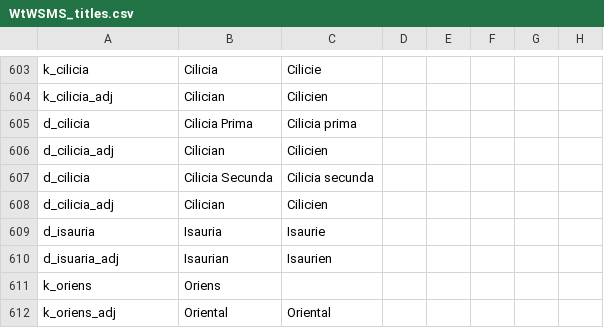
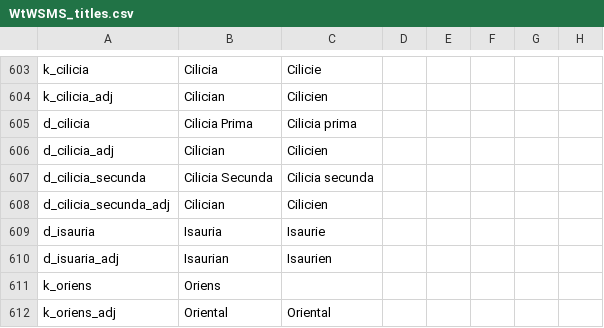
Before and after one commit to loup99/WtWSMS, a CSV file: WTWSMS/localisation/WtWSMS_titles.csv, drawn as a sheet; only a part is shown, gaps mark what is left out; the diff names each change by its address in the sheet, - before the commit and + after, or states it on an @@ line.

```diff
--- a/WTWSMS/localisation/WtWSMS_titles.csv
+++ b/WTWSMS/localisation/WtWSMS_titles.csv
-A607: d_cilicia
+A607: d_cilicia_secunda
-A608: d_cilicia_adj
+A608: d_cilicia_secunda_adj
```
Also changed, not shown: 1 other file.
